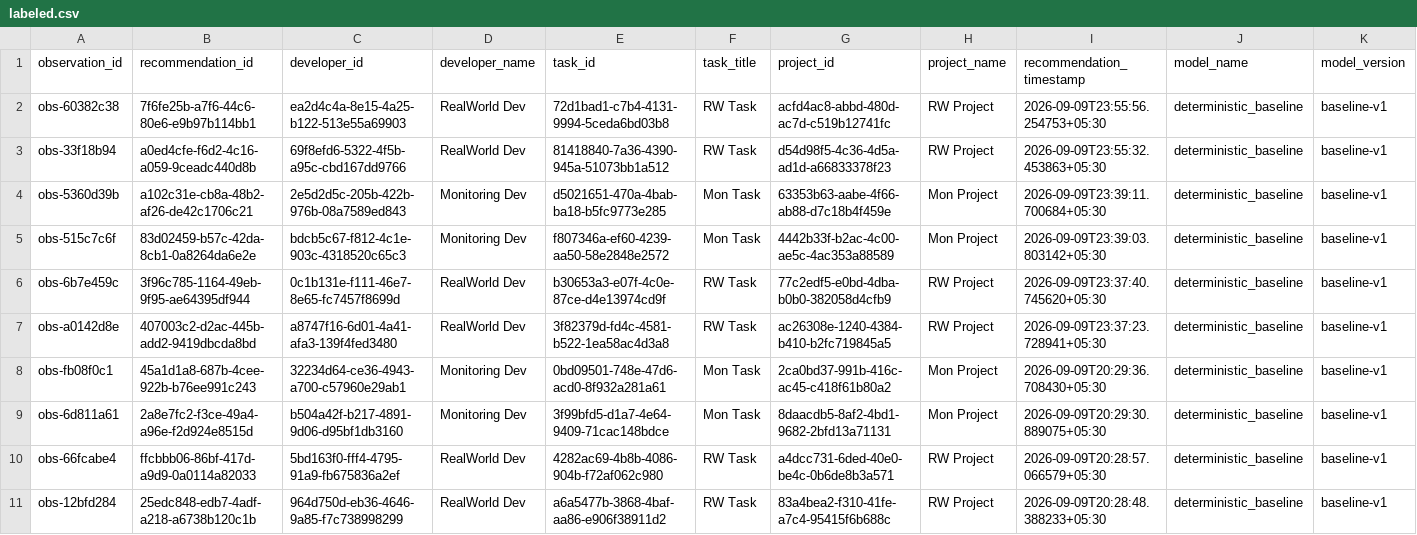
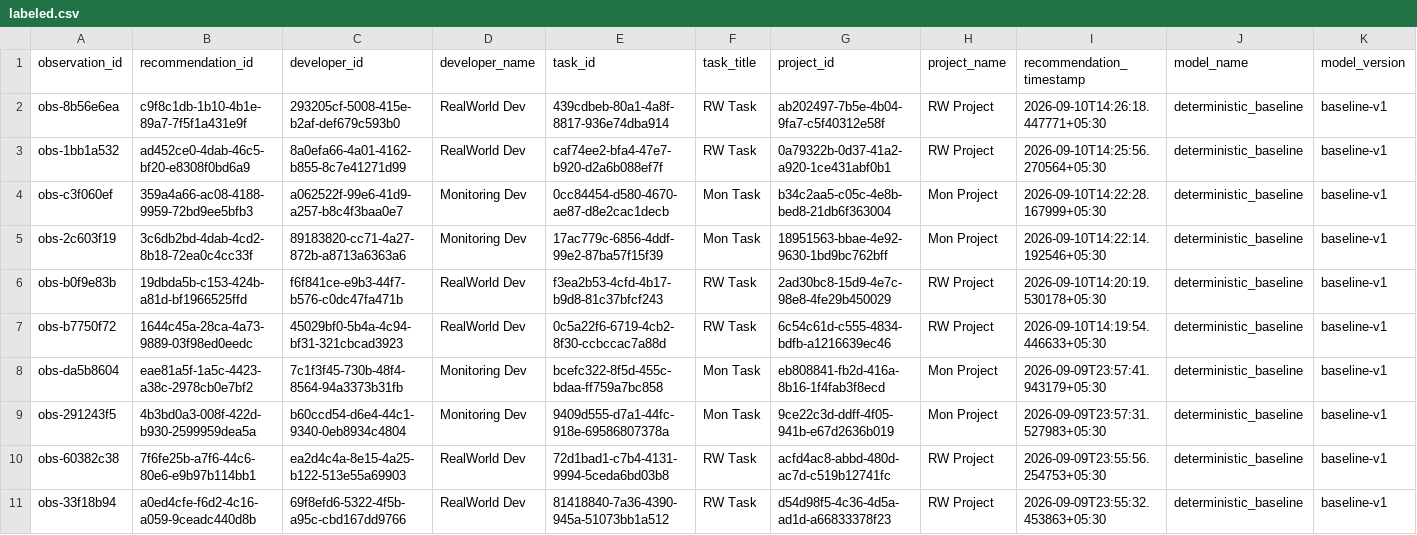
Before and after one commit to dharakoriya/developer-recommendation-ai, a CSV file: research/dataset/realworld/labeled.csv, drawn as a sheet; only a part is shown; the shorter side is filled out with more unchanged rows; rows hold the shown columns only; the diff names each change by its address in the sheet, - before the commit and + after, or states it on an @@ line.

Commit message:
Milestone 27  developer intelligence and risk assessment

```diff
--- a/research/dataset/realworld/labeled.csv
+++ b/research/dataset/realworld/labeled.csv
+row 2: obs-8b56e6ea | c9f8c1db-1b10-4b1e-89a7-7f5f1a431e9f | 293205cf-5008-415e-b2af-def679c593b0 | RealWorld Dev | 439cdbeb-80a1-4a8f-8817-936e74dba914 | RW Task | ab202497-7b5e-4b04-9fa7-c5f40312e58f | RW Project | 2026-09-10T14:26:18.447771+05:30 | deterministic_baseline | baseline-v1
+row 3: obs-1bb1a532 | ad452ce0-4dab-46c5-bf20-e8308f0bd6a9 | 8a0efa66-4a01-4162-b855-8c7e41271d99 | RealWorld Dev | caf74ee2-bfa4-47e7-b920-d2a6b088ef7f | RW Task | 0a79322b-0d37-41a2-a920-1ce431abf0b1 | RW Project | 2026-09-10T14:25:56.270564+05:30 | deterministic_baseline | baseline-v1
+row 4: obs-c3f060ef | 359a4a66-ac08-4188-9959-72bd9ee5bfb3 | a062522f-99e6-41d9-a257-b8c4f3baa0e7 | Monitoring Dev | 0cc84454-d580-4670-ae87-d8e2cac1decb | Mon Task | b34c2aa5-c05c-4e8b-bed8-21db6f363004 | Mon Project | 2026-09-10T14:22:28.167999+05:30 | deterministic_baseline | baseline-v1
+row 5: obs-2c603f19 | 3c6db2bd-4dab-4cd2-8b18-72ea0c4cc33f | 89183820-cc71-4a27-872b-a8713a6363a6 | Monitoring Dev | 17ac779c-6856-4ddf-99e2-87ba57f15f39 | Mon Task | 18951563-bbae-4e92-9630-1bd9bc762bff | Mon Project | 2026-09-10T14:22:14.192546+05:30 | deterministic_baseline | baseline-v1
+row 6: obs-b0f9e83b | 19dbda5b-c153-424b-a81d-bf1966525ffd | f6f841ce-e9b3-44f7-b576-c0dc47fa471b | RealWorld Dev | f3ea2b53-4cfd-4b17-b9d8-81c37bfcf243 | RW Task | 2ad30bc8-15d9-4e7c-98e8-4fe29b450029 | RW Project | 2026-09-10T14:20:19.530178+05:30 | deterministic_baseline | baseline-v1
+row 7: obs-b7750f72 | 1644c45a-28ca-4a73-9889-03f98ed0eedc | 45029bf0-5b4a-4c94-bf31-321cbcad3923 | RealWorld Dev | 0c5a22f6-6719-4cb2-8f30-ccbccac7a88d | RW Task | 6c54c61d-c555-4834-bdfb-a1216639ec46 | RW Project | 2026-09-10T14:19:54.446633+05:30 | deterministic_baseline | baseline-v1
+row 8: obs-da5b8604 | eae81a5f-1a5c-4423-a38c-2978cb0e7bf2 | 7c1f3f45-730b-48f4-8564-94a3373b31fb | Monitoring Dev | bcefc322-8f5d-455c-bdaa-ff759a7bc858 | Mon Task | eb808841-fb2d-416a-8b16-1f4fab3f8ecd | Mon Project | 2026-09-09T23:57:41.943179+05:30 | deterministic_baseline | baseline-v1
+row 9: obs-291243f5 | 4b3bd0a3-008f-422d-b930-2599959dea5a | b60ccd54-d6e4-44c1-9340-0eb8934c4804 | Monitoring Dev | 9409d555-d7a1-44fc-918e-69586807378a | Mon Task | 9ce22c3d-ddff-4f05-941b-e67d2636b019 | Mon Project | 2026-09-09T23:57:31.527983+05:30 | deterministic_baseline | baseline-v1
```
Also changed, not shown: research/dataset/realworld/validated.csv, 22 other files.
